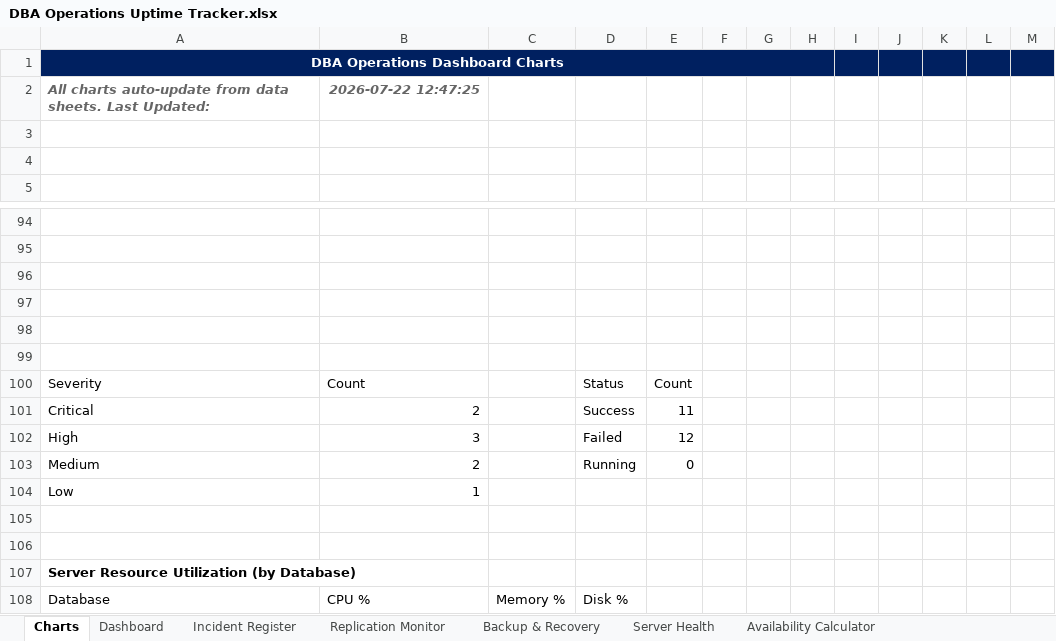
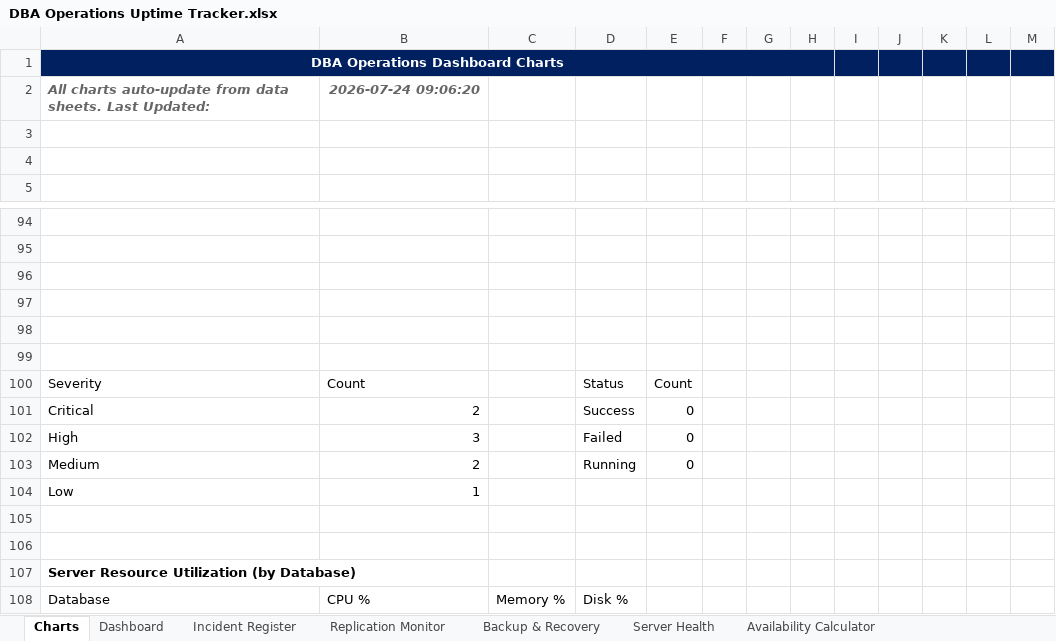
Before and after one commit to AKamahunde/DBA_Uptime_tracker, an Excel workbook: DBA Operations Uptime Tracker.xlsx, sheet Charts, drawn as a sheet; only a part is shown, gaps mark what is left out; values as stored, in another font and other column widths than the file's, no borders; charts and pictures not drawn; the diff names each change by its address in the sheet, - before the commit and + after, or states it on an @@ line.

```diff
--- a/DBA Operations Uptime Tracker.xlsx (sheet Charts)
+++ b/DBA Operations Uptime Tracker.xlsx (sheet Charts)
-B2: 2026-07-22 12:47:25
+B2: 2026-07-24 09:06:20
-E101: 11
+E101: 0
-E102: 12
+E102: 0
```
Also changed, not shown: sheet Backup & Recovery, sheet Server Health, sheet Capacity Planning, sheet Replication Monitor, sheet Dashboard, formulas that keep their value, 16 other files.
